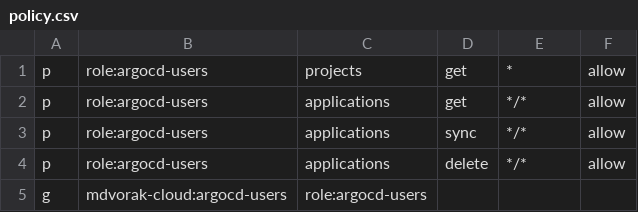
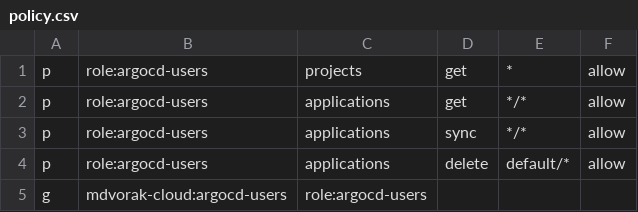
Before and after one commit to mdvorak-cloud/argocd-install, a CSV file: source/policy.csv, drawn as a sheet.

Commit message:
allow delete on default project only

```diff
--- a/source/policy.csv
+++ b/source/policy.csv
@@ -3,3 +3,3 @@ p, role:argocd-users, applications, get, */*, allow
 p, role:argocd-users, applications, sync, */*, allow
-p, role:argocd-users, applications, delete, */*, allow
+p, role:argocd-users, applications, delete, default/*, allow
 g, mdvorak-cloud:argocd-users, role:argocd-users
```
